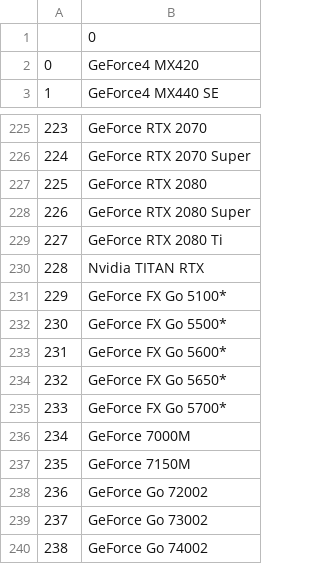
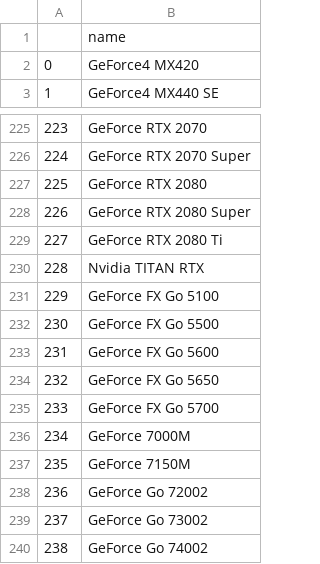
Before and after one commit to ErinMyLungs/Aesop-s-Pawnshop, a CSV file: data/nvidia_clean_names.csv, drawn as a sheet; only a part is shown, gaps mark what is left out; the diff names each change by its address in the sheet, - before the commit and + after, or states it on an @@ line.

Commit message:
Initial Subreddit Scrape with nvidia names and recreate nvidia_clean_names with new cleanup function.
Test scope increased for name_cleanup. Subredditscrape module has a quick and rough method to scrape hardwareswap new for hits.

```diff
--- a/data/nvidia_clean_names.csv
+++ b/data/nvidia_clean_names.csv
-B1: 0
+B1: name
-B231: GeForce FX Go 5100*
+B231: GeForce FX Go 5100
-B232: GeForce FX Go 5500*
+B232: GeForce FX Go 5500
-B233: GeForce FX Go 5600*
+B233: GeForce FX Go 5600
-B234: GeForce FX Go 5650*
+B234: GeForce FX Go 5650
-B235: GeForce FX Go 5700*
+B235: GeForce FX Go 5700
```
Also changed, not shown: 6 other files.
